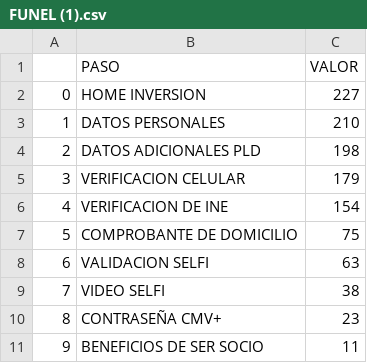
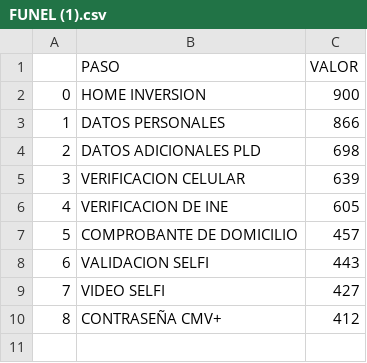
Before and after one commit to ARTURO4241/CMV_PLUS, a CSV file: FUNEL (1).csv, drawn as a sheet.

```diff
--- a/FUNEL (1).csv
+++ b/FUNEL (1).csv
@@ -1,11 +1,10 @@
 ,PASO,VALOR
-0,HOME INVERSION,227
-1,DATOS PERSONALES,210
-2,DATOS ADICIONALES PLD,198
-3,VERIFICACION CELULAR,179
-4,VERIFICACION DE INE,154
-5,COMPROBANTE DE DOMICILIO,75
-6,VALIDACION SELFI,63
-7,VIDEO SELFI,38
-8,CONTRASEÑA CMV+,23
-9,BENEFICIOS DE SER SOCIO,11
+0,HOME INVERSION,900
+1,DATOS PERSONALES,866
+2,DATOS ADICIONALES PLD,698
+3,VERIFICACION CELULAR,639
+4,VERIFICACION DE INE,605
+5,COMPROBANTE DE DOMICILIO,457
+6,VALIDACION SELFI,443
+7,VIDEO SELFI,427
+8,CONTRASEÑA CMV+,412
```
Also changed, not shown: 4 other files.
